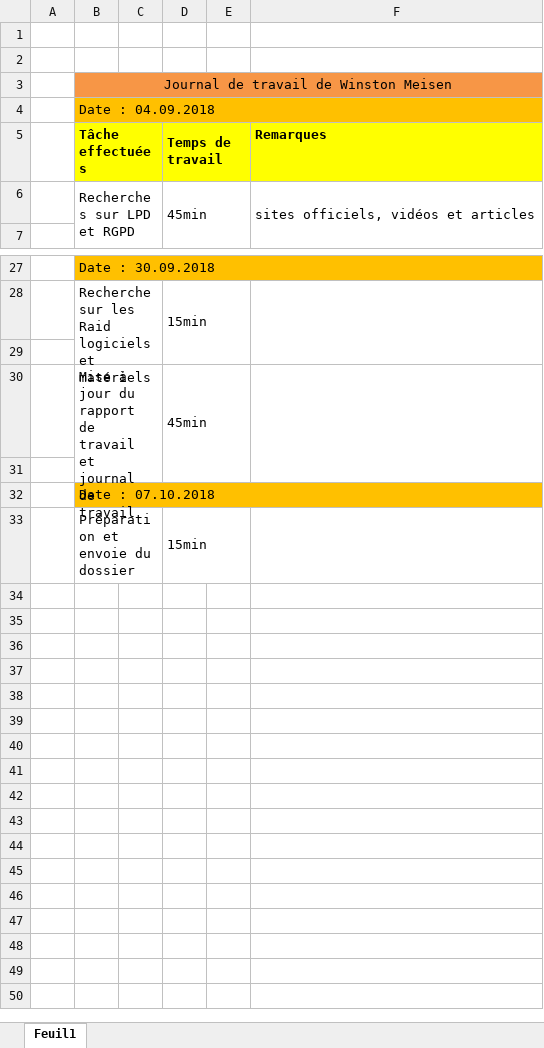
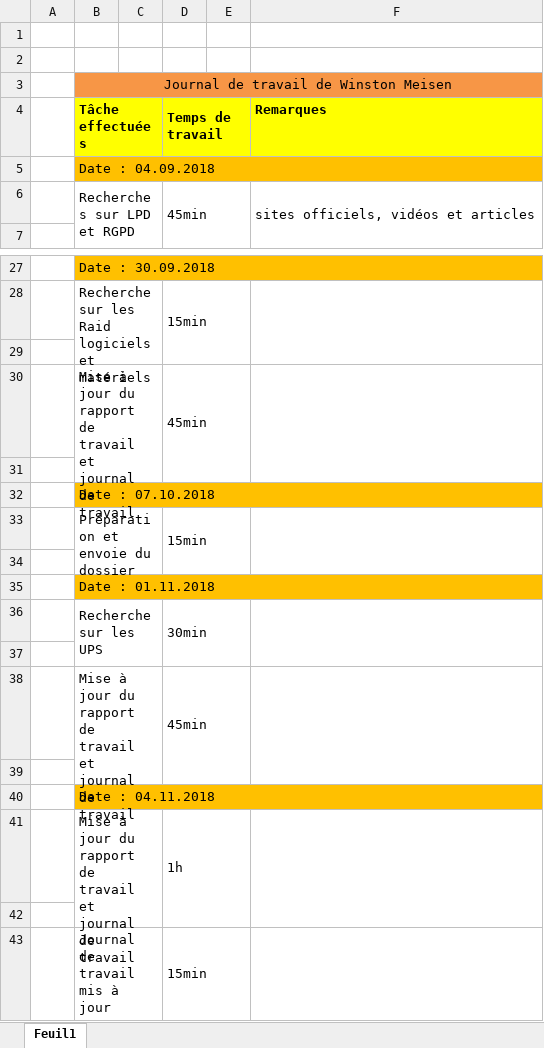
Before and after one commit to QuentinKrg/Module-143, an Excel workbook: Semaine 6/Journal de travail - Winston Meisen.xlsx, sheet Feuil1, drawn as a sheet; only a part is shown, gaps mark what is left out; values as stored, in another font and other column widths than the file's, no borders; the diff names each change by its address in the sheet, - before the commit and + after, or states it on an @@ line.

Commit message:
journal de travail

```diff
--- a/Semaine 6/Journal de travail - Winston Meisen.xlsx (sheet Feuil1)
+++ b/Semaine 6/Journal de travail - Winston Meisen.xlsx (sheet Feuil1)
@@ row 5 moved to row 4: Tâche effectuées @@
+F33:F34 merged
+row 34: (empty)
+row 35:  | Date : 01.11.2018
+row 36:  | Recherche sur les UPS |  | 30min
+row 37: (empty)
+row 38:  | Mise à jour du rapport de travail et journal de travail |  | 45min
+row 39: (empty)
+row 40:  | Date : 04.11.2018
+row 41:  | Mise à jour du rapport de travail et journal de travail |  | 1h
+row 42: (empty)
+row 43:  | Journal de travail mis à jour |  | 15min
```
